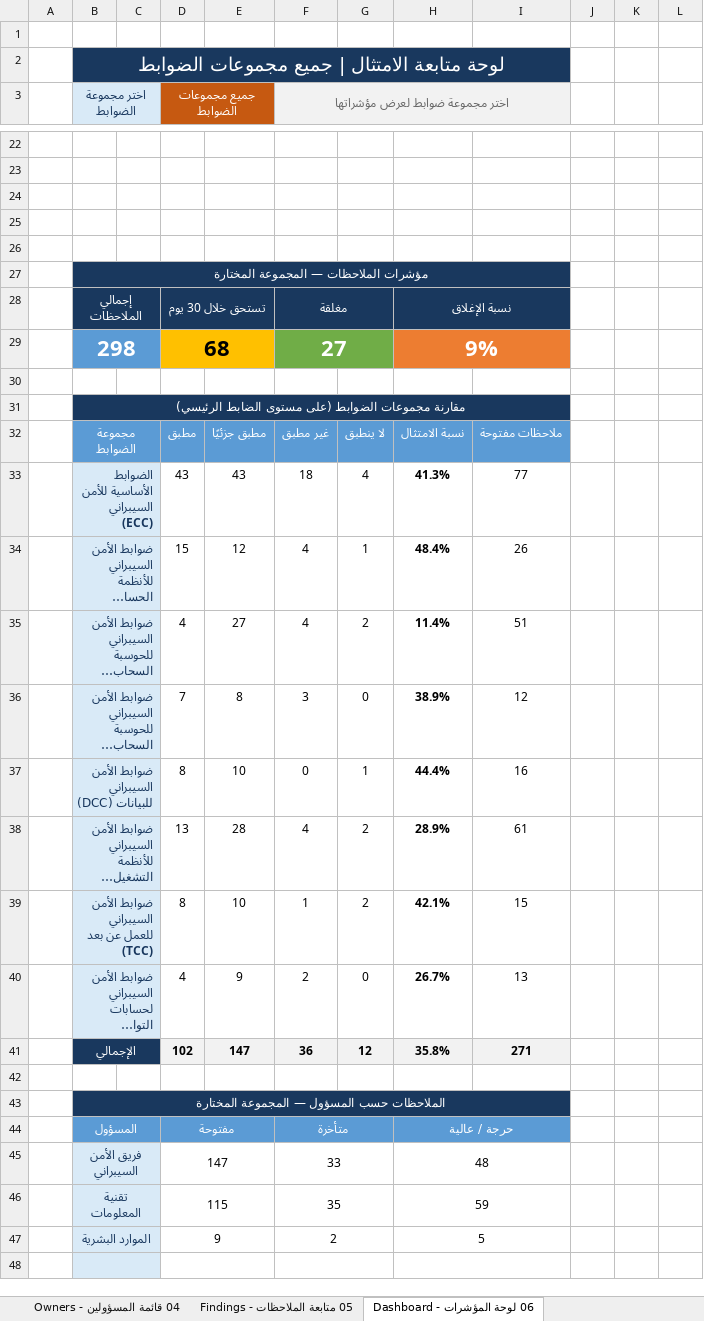
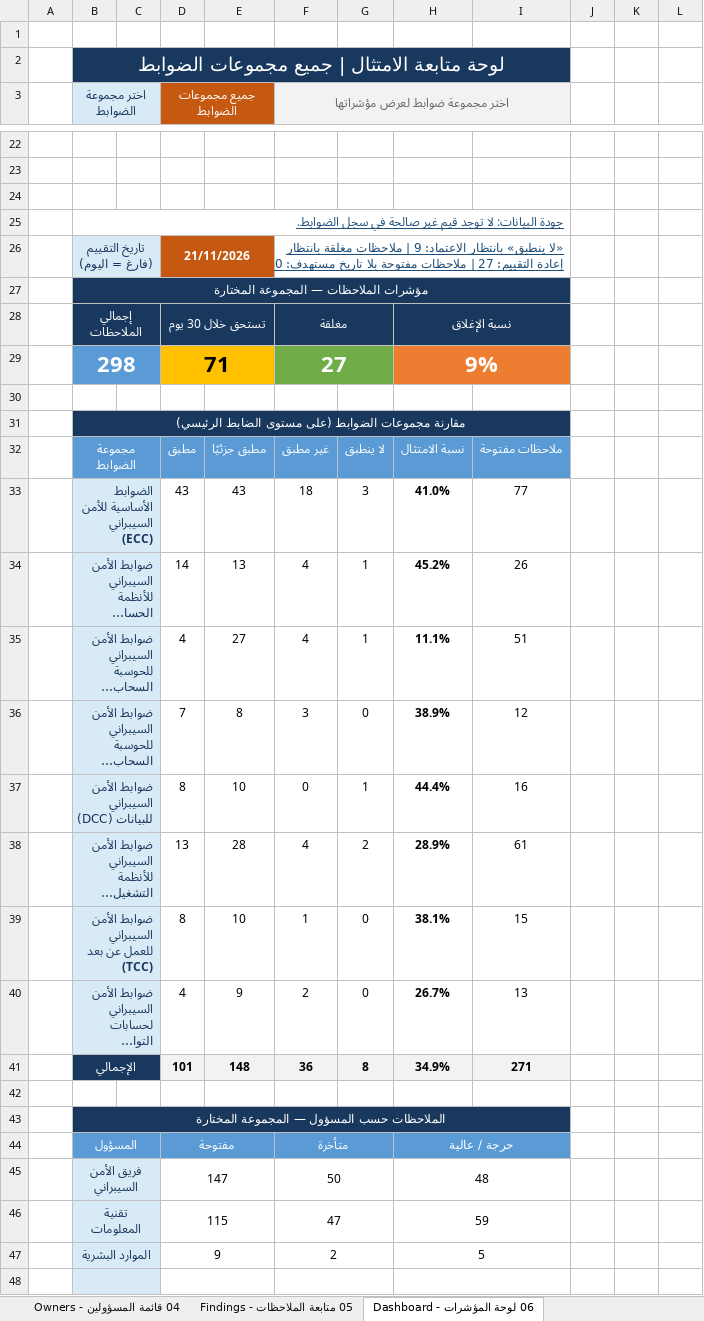
Before and after one commit to Raseel-Almutairi/portfolio, an Excel workbook: nca-tool/NCA_Compliance_Register_Sample.xlsx, sheet 06 لوحة المؤشرات - Dashboard, drawn as a sheet; only a part is shown, gaps mark what is left out; long unchanged cells end in …; values as stored, in another font and other column widths than the file's, no borders; charts and pictures and conditional formats not drawn; removed rows and columns are numbered as before the commit, all else as after; the diff covers the shown part only; the diff names each change by its address in the sheet, - before the commit and + after, or states it on an @@ line.

```diff
--- a/nca-tool/NCA_Compliance_Register_Sample.xlsx (sheet 06 لوحة المؤشرات - Dashboard)
+++ b/nca-tool/NCA_Compliance_Register_Sample.xlsx (sheet 06 لوحة المؤشرات - Dashboard)
-B25 (اختر مجموعة الضوابط): (empty)
+B25 (اختر مجموعة الضوابط): جودة البيانات: لا توجد قيم غير صالحة في سجل الضوابط.
+B25:I25 merged
-row 26: (empty)
+row 26:  | تاريخ التقييم (فارغ = اليوم) |  | 21/11/2026 |  | «لا ينطبق» بانتظار الاعتماد: 9 | ملاحظات مغلقة بانتظار إعادة التقييم: 27 | ملاحظات مفتوحة بلا تاريخ مستهدف: 0
-B26:C26 fill: none
+B26:C26 fill: #D9EAF7
+B26:C26 merged
-D26:E26 fill: none
+D26:E26 fill: #C65911
+D26:E26 merged
+F26:I26 merged
-D29 (جميع مجموعات الضوابط): 68
+D29 (جميع مجموعات الضوابط): 71
-G33: 4
+G33: 3
-H33: 41.3%
+H33: 41.0%
-D34 (جميع مجموعات الضوابط): 15
+D34 (جميع مجموعات الضوابط): 14
-E34: 12
+E34: 13
-H34: 48.4%
+H34: 45.2%
-G35: 2
+G35: 1
-H35: 11.4%
+H35: 11.1%
-G39: 2
+G39: 0
-H39: 42.1%
+H39: 38.1%
-row 41:  | الإجمالي |  | 102 | 147 | 36 | 12 | 35.8% | 271
+row 41:  | الإجمالي |  | 101 | 148 | 36 | 8 | 34.9% | 271
-F45 (اختر مجموعة ضوابط لعرض مؤشراتها): 33
+F45 (اختر مجموعة ضوابط لعرض مؤشراتها): 50
-F46 (اختر مجموعة ضوابط لعرض مؤشراتها): 35
+F46 (اختر مجموعة ضوابط لعرض مؤشراتها): 47
```
Also changed, not shown: 2 edited cells elsewhere in this sheet, sheet 05 متابعة الملاحظات - Findings, sheet 01 سجل الضوابط - Register, formulas that keep their value, hidden cells, nca-powerbi/3_Sample_Data.xlsx, nca-powerbi/4_Blank_Data.xlsx, 18 other files.
